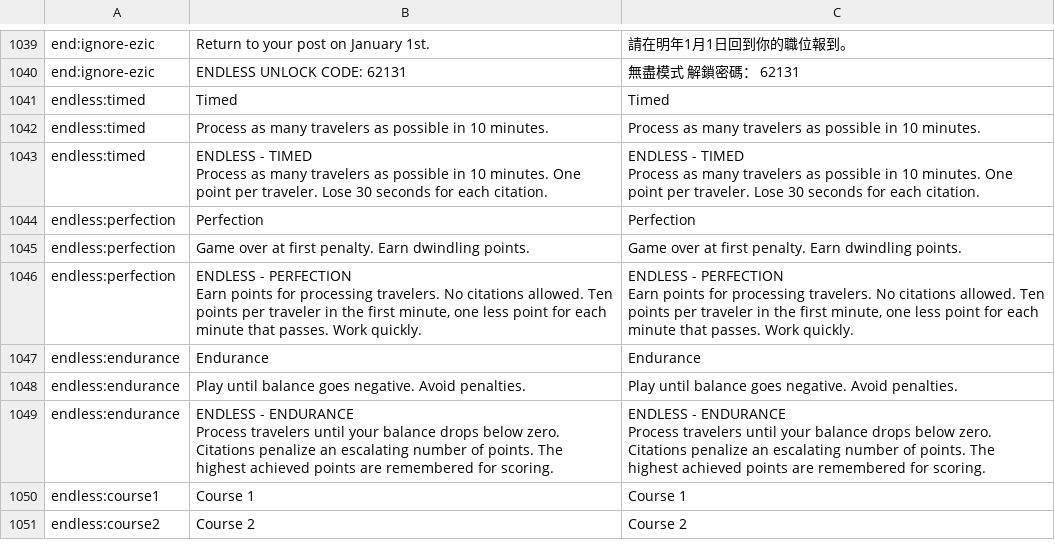
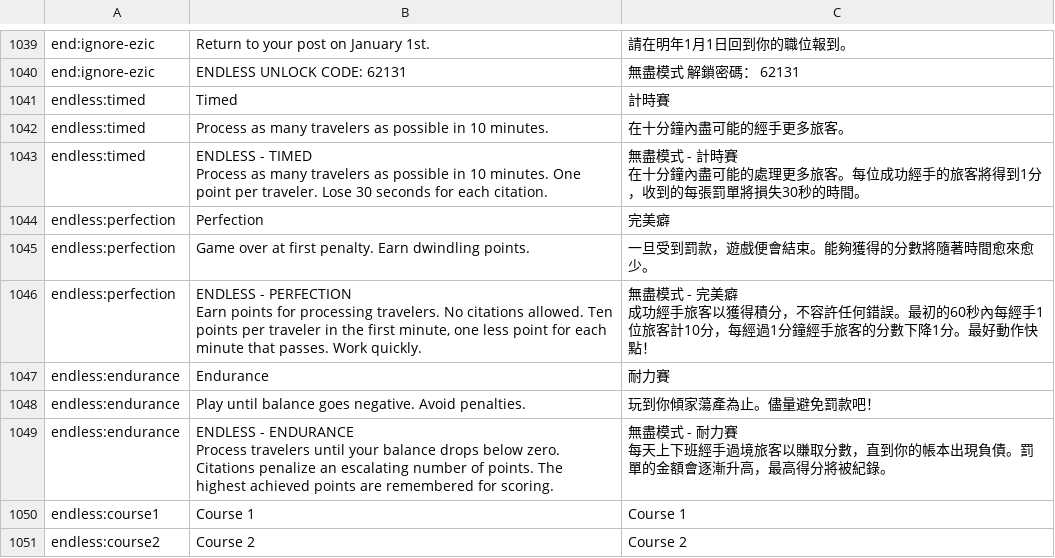
Before and after one commit to ltpoch/papersplease_cht, a CSV file: zho.csv, drawn as a sheet; only a part is shown, gaps mark what is left out; ↵ is a line break in a cell; the diff names each change by its address in the sheet, - before the commit and + after, or states it on an @@ line.

Commit message:
Updates d6e665ac-ff75-4a45-9247-b551ba35f4b3

```diff
--- a/zho.csv
+++ b/zho.csv
-C1041: Timed
+C1041: 計時賽
-C1042: Process as many travelers as possible in 10 minutes.
+C1042: 在十分鐘內盡可能的經手更多旅客。
-C1043: ENDLESS - TIMED ↵ Process as many travelers as possible in 10 minutes. One point per traveler. Lose 30 seconds for each citation.
+C1043: 無盡模式 - 計時賽 ↵ 在十分鐘內盡可能的處理更多旅客。每位成功經手的旅客將得到1分，收到的每張罰單將損失30秒的時間。
-C1044: Perfection
+C1044: 完美癖
-C1045: Game over at first penalty. Earn dwindling points.
+C1045: 一旦受到罰款，遊戲便會結束。能夠獲得的分數將隨著時間愈來愈少。
-C1046: ENDLESS - PERFECTION ↵ Earn points for processing travelers. No citations allowed. Ten points per traveler in the first minute, one less point for each minute that passes. Work quickly.
+C1046: 無盡模式 - 完美癖 ↵ 成功經手旅客以獲得積分，不容許任何錯誤。最初的60秒內每經手1位旅客計10分，每經過1分鐘經手旅客的分數下降1分。最好動作快點！
-C1047: Endurance
+C1047: 耐力賽
-C1048: Play until balance goes negative. Avoid penalties.
+C1048: 玩到你傾家蕩產為止。儘量避免罰款吧！
-C1049: ENDLESS - ENDURANCE ↵ Process travelers until your balance drops below zero. Citations penalize an escalating number of points. The highest achieved points are remembered for scoring.
+C1049: 無盡模式 - 耐力賽 ↵ 每天上下班經手過境旅客以賺取分數，直到你的帳本出現負債。罰單的金額會逐漸升高，最高得分將被紀錄。
```
